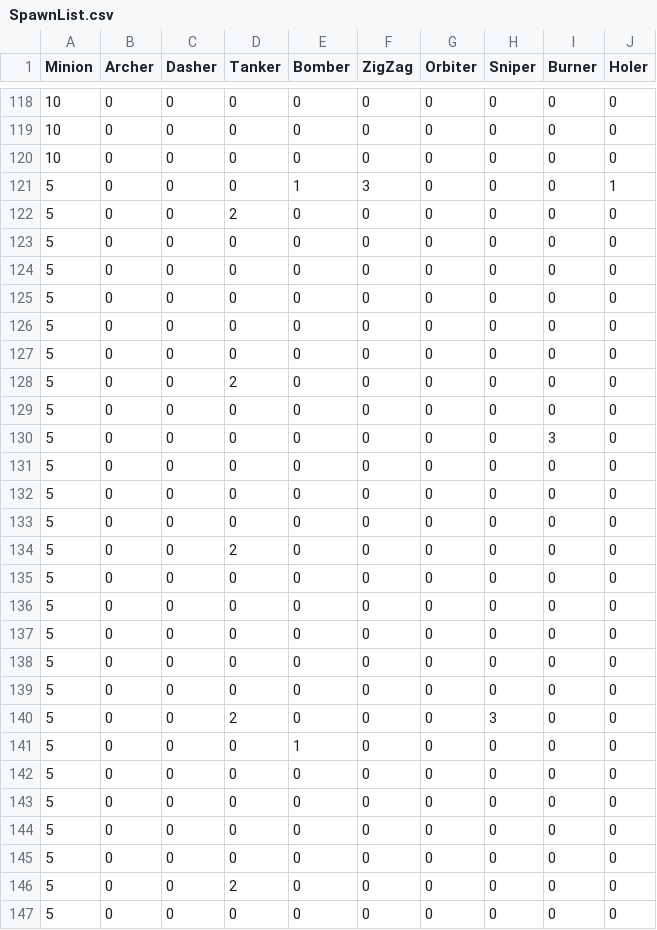
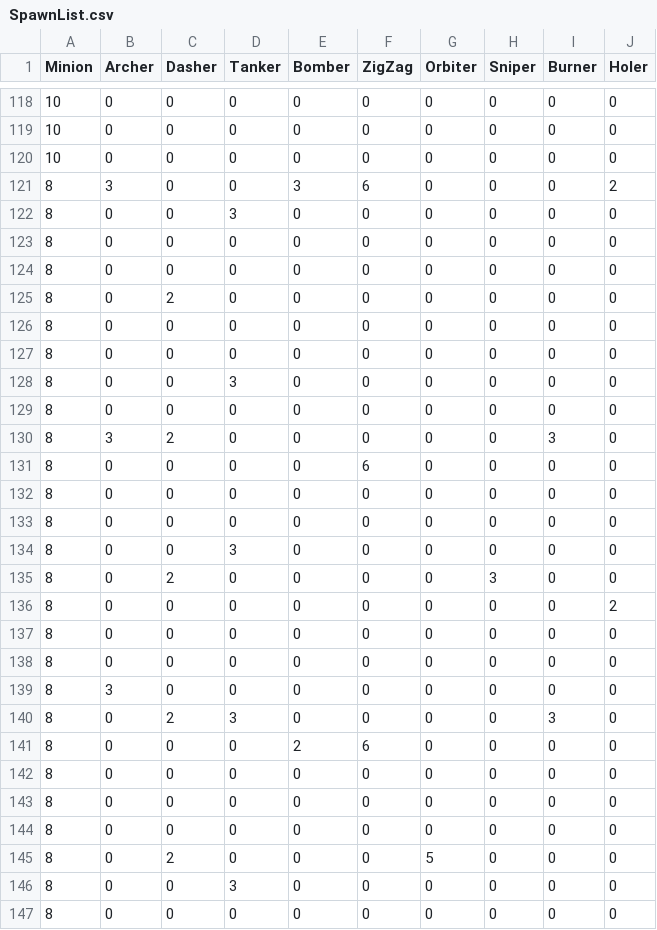
Before and after one commit to Soljibae/Tamsaasoo, a CSV file: Assets/SpawnList.csv, drawn as a sheet; only a part is shown, gaps mark what is left out; the diff covers the shown part only.

```diff
--- a/Assets/SpawnList.csv
+++ b/Assets/SpawnList.csv
@@ -120,28 +120,28 @@ Minion,Archer,Dasher,Tanker,Bomber,ZigZag,Orbiter,Sniper,Burner,Holer
 10,0,0,0,0,0,0,0,0,0
-5,0,0,0,1,3,0,0,0,1
-5,0,0,2,0,0,0,0,0,0
-5,0,0,0,0,0,0,0,0,0
-5,0,0,0,0,0,0,0,0,0
-5,0,0,0,0,0,0,0,0,0
-5,0,0,0,0,0,0,0,0,0
-5,0,0,0,0,0,0,0,0,0
-5,0,0,2,0,0,0,0,0,0
-5,0,0,0,0,0,0,0,0,0
-5,0,0,0,0,0,0,0,3,0
-5,0,0,0,0,0,0,0,0,0
-5,0,0,0,0,0,0,0,0,0
-5,0,0,0,0,0,0,0,0,0
-5,0,0,2,0,0,0,0,0,0
-5,0,0,0,0,0,0,0,0,0
-5,0,0,0,0,0,0,0,0,0
-5,0,0,0,0,0,0,0,0,0
-5,0,0,0,0,0,0,0,0,0
-5,0,0,0,0,0,0,0,0,0
-5,0,0,2,0,0,0,3,0,0
-5,0,0,0,1,0,0,0,0,0
-5,0,0,0,0,0,0,0,0,0
-5,0,0,0,0,0,0,0,0,0
-5,0,0,0,0,0,0,0,0,0
-5,0,0,0,0,0,0,0,0,0
-5,0,0,2,0,0,0,0,0,0
-5,0,0,0,0,0,0,0,0,0
+8,3,0,0,3,6,0,0,0,2
+8,0,0,3,0,0,0,0,0,0
+8,0,0,0,0,0,0,0,0,0
+8,0,0,0,0,0,0,0,0,0
+8,0,2,0,0,0,0,0,0,0
+8,0,0,0,0,0,0,0,0,0
+8,0,0,0,0,0,0,0,0,0
+8,0,0,3,0,0,0,0,0,0
+8,0,0,0,0,0,0,0,0,0
+8,3,2,0,0,0,0,0,3,0
+8,0,0,0,0,6,0,0,0,0
+8,0,0,0,0,0,0,0,0,0
+8,0,0,0,0,0,0,0,0,0
+8,0,0,3,0,0,0,0,0,0
+8,0,2,0,0,0,0,3,0,0
+8,0,0,0,0,0,0,0,0,2
+8,0,0,0,0,0,0,0,0,0
+8,0,0,0,0,0,0,0,0,0
+8,3,0,0,0,0,0,0,0,0
+8,0,2,3,0,0,0,0,3,0
+8,0,0,0,2,6,0,0,0,0
+8,0,0,0,0,0,0,0,0,0
+8,0,0,0,0,0,0,0,0,0
+8,0,0,0,0,0,0,0,0,0
+8,0,2,0,0,0,5,0,0,0
+8,0,0,3,0,0,0,0,0,0
+8,0,0,0,0,0,0,0,0,0
```
Also changed, not shown: 1 added row, 1 removed row and 57 edited cells elsewhere in this file, 5 other files.
